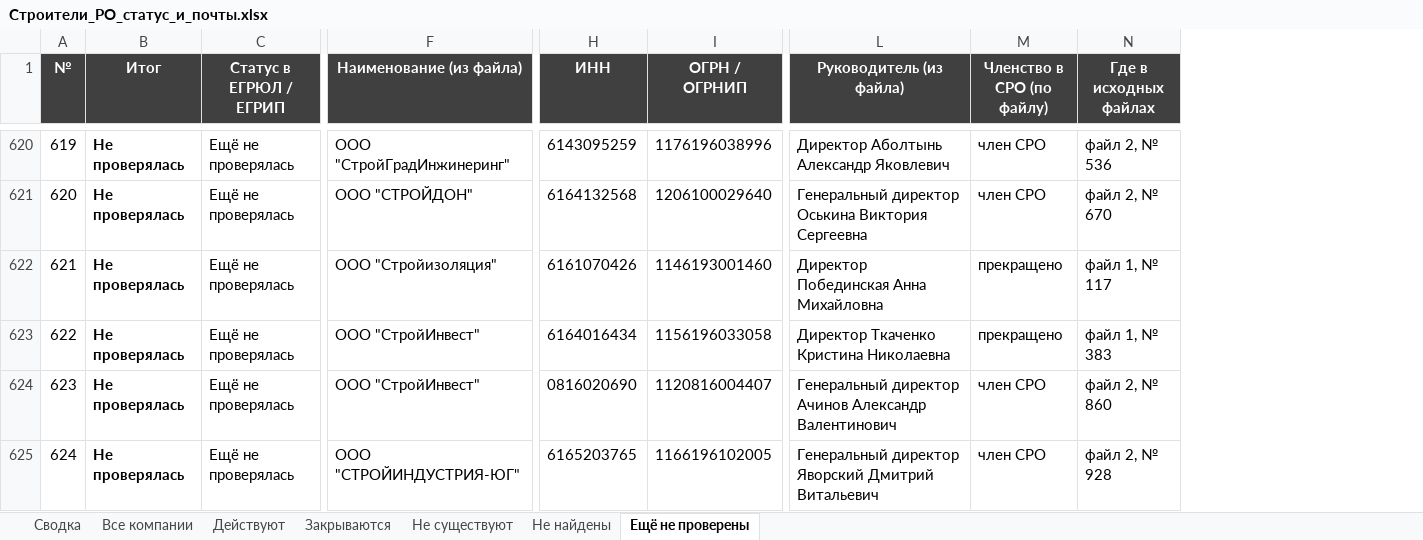
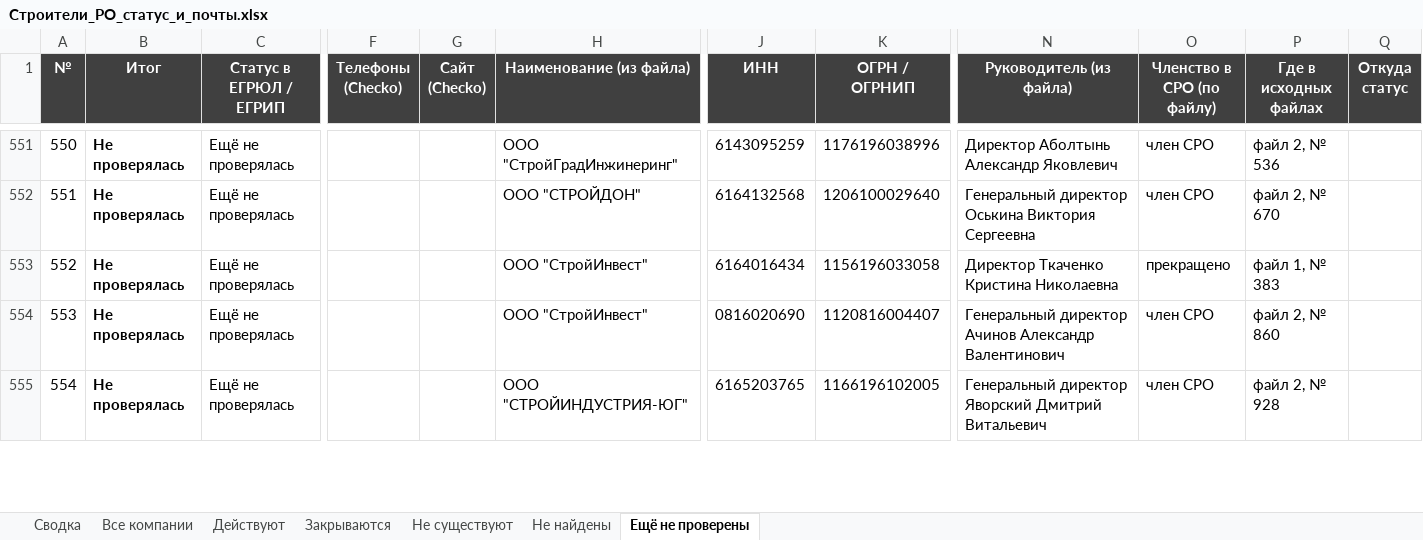
Before and after one commit to caesart966-web/first_reposirtory, an Excel workbook: rostov-companies/Строители_РО_статус_и_почты.xlsx, sheet Ещё не проверены, drawn as a sheet; only a part is shown, gaps mark what is left out; values as stored, in another font and other column widths than the file's, no borders; charts and pictures not drawn; removed rows and columns are numbered as before the commit, all else as after; rows hold the shown columns only; the diff covers the shown part only; the diff names each change by its address in the sheet, - before the commit and + after, or states it on an @@ line.

```diff
--- a/rostov-companies/Строители_РО_статус_и_почты.xlsx (sheet Ещё не проверены)
+++ b/rostov-companies/Строители_РО_статус_и_почты.xlsx (sheet Ещё не проверены)
+column F (Телефоны (Checko)), empty
+column G (Сайт (Checko)), empty
+column Q (Откуда статус), empty
@@ column A (№) renumbered between rows 19 and 729 @@
-row 622: 621 | Не проверялась | Ещё не проверялась | ООО "Стройизоляция" | 6161070426 | 1146193001460 | Директор Побединская Анна Михайловна | прекращено | файл 1, № 117
```
Also changed, not shown: 106 removed rows elsewhere in this sheet, sheet Все компании, sheet Действуют, sheet Не найдены, sheet Не существуют, sheet Закрываются, sheet Сводка, 19 other files.
